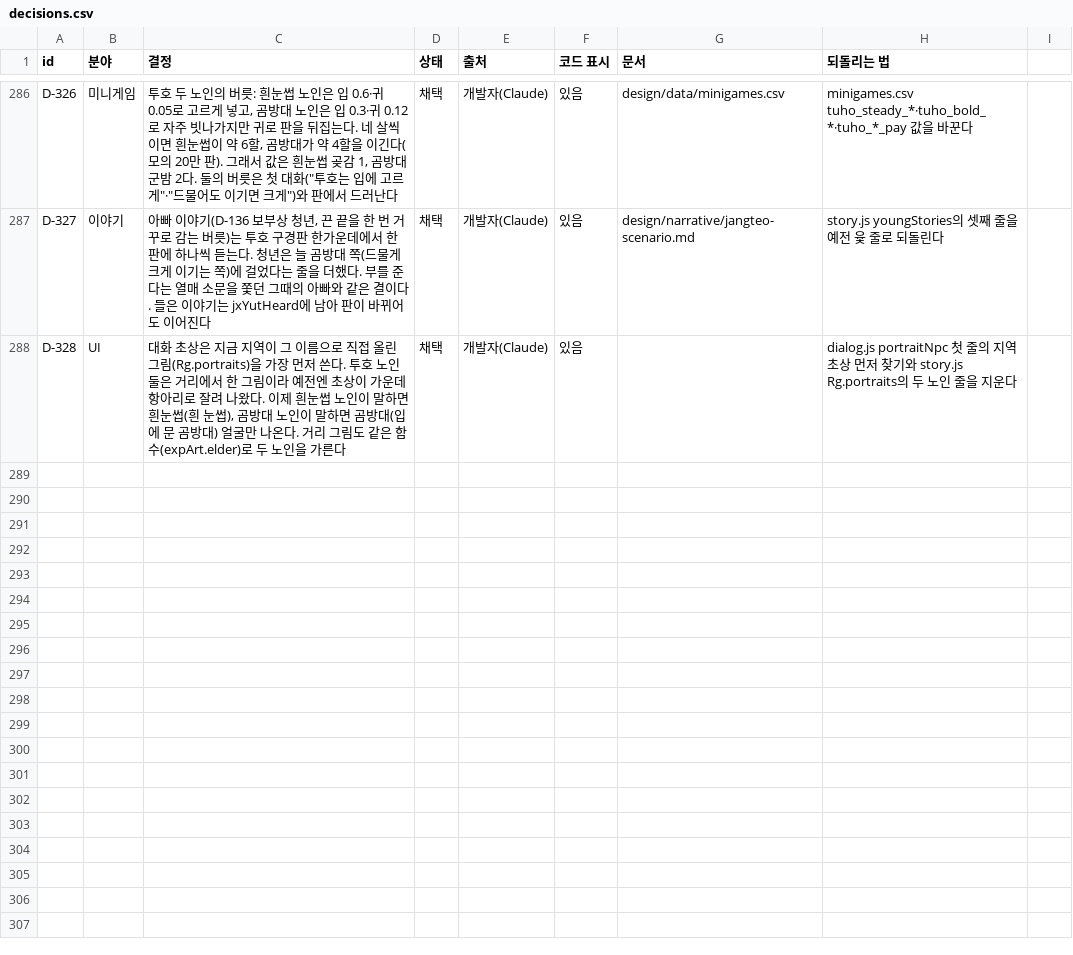
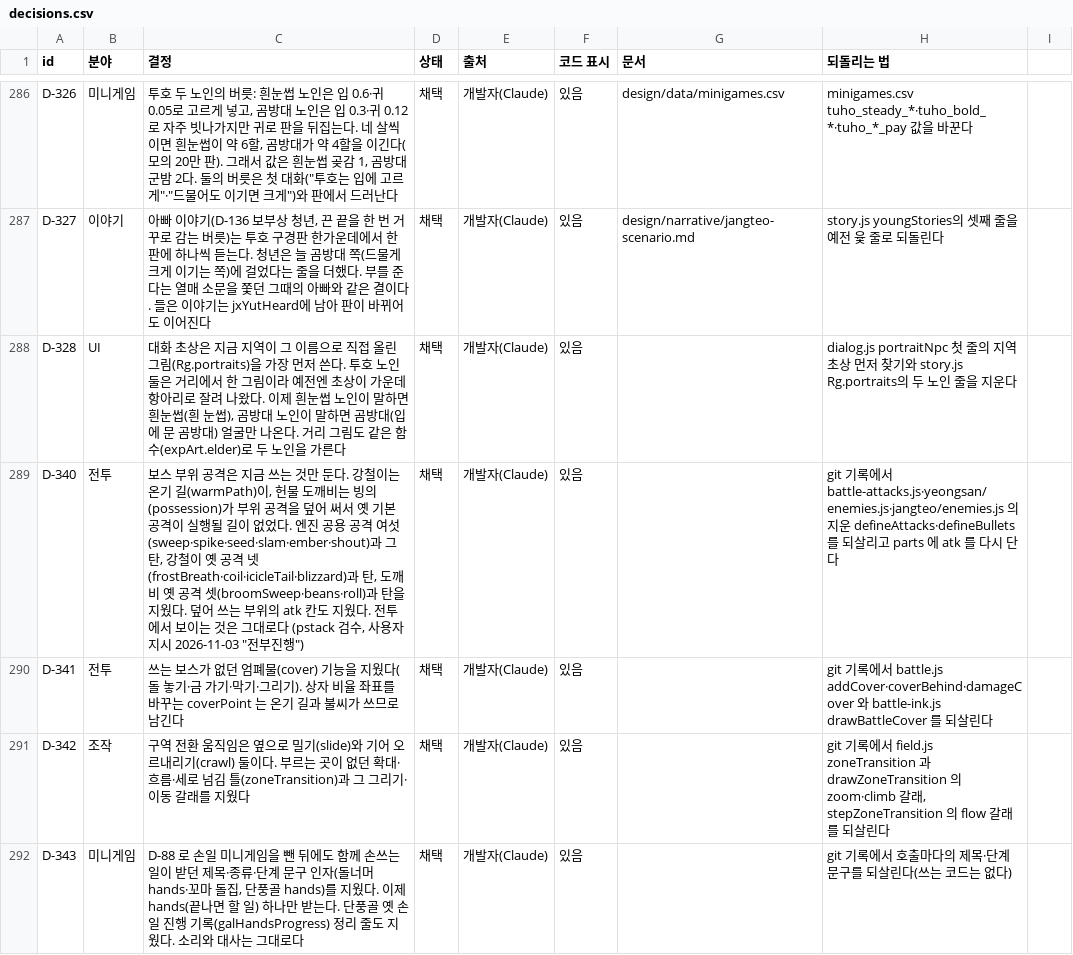
Before and after one commit to MATTTTJ/PACKOON, a CSV file: design/data/decisions.csv, drawn as a sheet; only a part is shown, gaps mark what is left out; the diff covers the shown part only; the diff names each change by its address in the sheet, - before the commit and + after, or states it on an @@ line.

```diff
--- a/design/data/decisions.csv
+++ b/design/data/decisions.csv
+row 289: D-340 | 전투 | 보스 부위 공격은 지금 쓰는 것만 둔다. 강철이는 온기 길(warmPath)이, 헌물 도깨비는 빙의(possession)가 부위 공격을 덮어 써서 옛 기본 공격이 실행될 길이 없었다. 엔진 공용 공격 여섯(sweep·spike·seed·slam·ember·shout)과 그 탄, 강철이 옛 공격 넷(frostBreath·coil·icicleTail·blizzard)과 탄, 도깨비 옛 공격 셋(broomSweep·beans·roll)과 탄을 지웠다. 덮어 쓰는 부위의 atk 칸도 지웠다. 전투에서 보이는 것은 그대로다 (pstack 검수, 사용자 지시 2026-11-03 "전부진행") | 채택 | 개발자(Claude) | 있음 |  | git 기록에서 battle-attacks.js·yeongsan/enemies.js·jangteo/enemies.js 의 지운 defineAttacks·defineBullets 를 되살리고 parts 에 atk 를 다시 단다
+row 290: D-341 | 전투 | 쓰는 보스가 없던 엄폐물(cover) 기능을 지웠다(돌 놓기·금 가기·막기·그리기). 상자 비율 좌표를 바꾸는 coverPoint 는 온기 길과 불씨가 쓰므로 남긴다 | 채택 | 개발자(Claude) | 있음 |  | git 기록에서 battle.js addCover·coverBehind·damageCover 와 battle-ink.js drawBattleCover 를 되살린다
+row 291: D-342 | 조작 | 구역 전환 움직임은 옆으로 밀기(slide)와 기어 오르내리기(crawl) 둘이다. 부르는 곳이 없던 확대·흐름·세로 넘김 틀(zoneTransition)과 그 그리기·이동 갈래를 지웠다 | 채택 | 개발자(Claude) | 있음 |  | git 기록에서 field.js zoneTransition 과 drawZoneTransition 의 zoom·climb 갈래, stepZoneTransition 의 flow 갈래를 되살린다
+row 292: D-343 | 미니게임 | D-88 로 손일 미니게임을 뺀 뒤에도 함께 손쓰는 일이 받던 제목·종류·단계 문구 인자(돌너머 hands·꼬마 돌집, 단풍골 hands)를 지웠다. 이제 hands(끝나면 할 일) 하나만 받는다. 단풍골 옛 손일 진행 기록(galHandsProgress) 정리 줄도 지웠다. 소리와 대사는 그대로다 | 채택 | 개발자(Claude) | 있음 |  | git 기록에서 호출마다의 제목·단계 문구를 되살린다(쓰는 코드는 없다)
```
Also changed, not shown: 4 added rows and 5 edited cells elsewhere in this file, design/data/heirlooms.csv, 18 other files.
